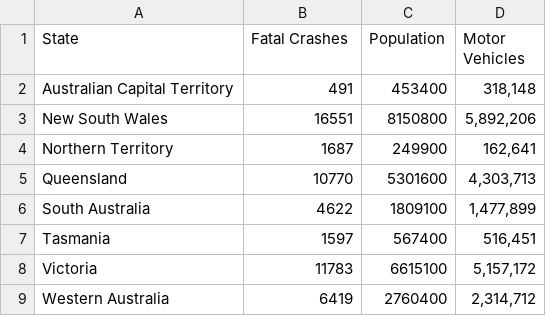
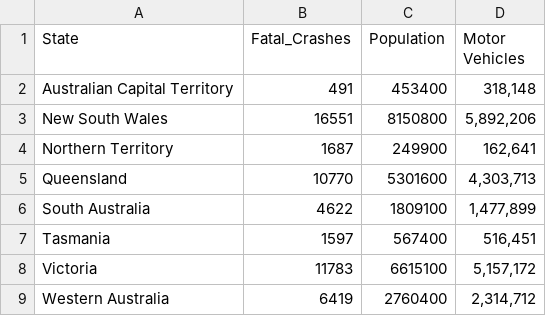
Before and after one commit to mzMarkZheng/FIT3179_Assignment_2, a CSV file: Dataset/state_crashes.csv, drawn as a sheet.

Commit message:
Replaced space with underscore

```diff
--- a/Dataset/state_crashes.csv
+++ b/Dataset/state_crashes.csv
@@ -1,2 +1,2 @@
-State,Fatal Crashes,Population ,Motor Vehicles
+State,Fatal_Crashes,Population ,Motor Vehicles
 Australian Capital Territory,491,453400,"318,148"
```
